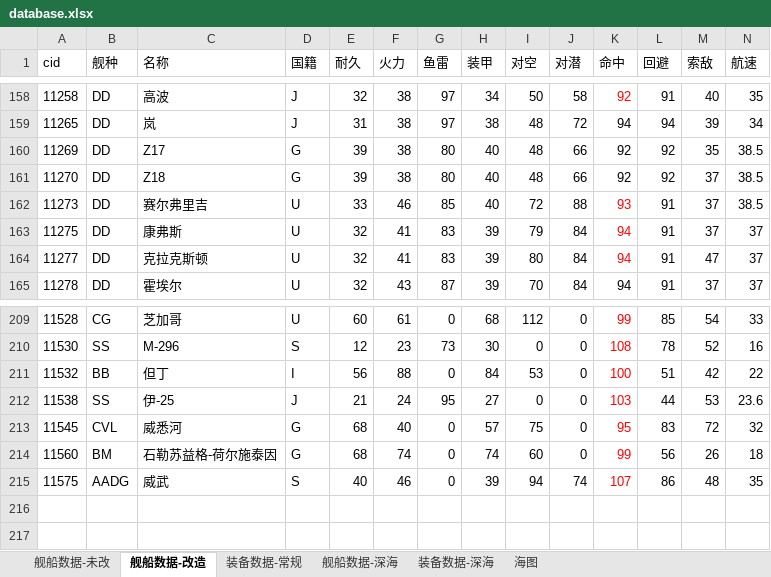
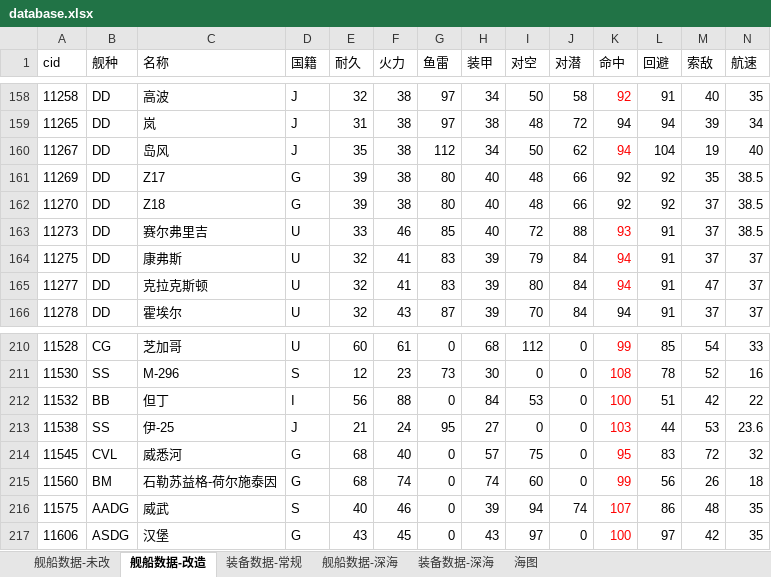
Before and after one commit to YinHeYuanZheng/WSGR_simulation, an Excel workbook: depend/ship/database.xlsx, sheet 舰船数据-改造, drawn as a sheet; only a part is shown, gaps mark what is left out; values as stored, in another font and other column widths than the file's, no borders; conditional formats not drawn; rows hold the shown columns only; the diff names each change by its address in the sheet, - before the commit and + after, or states it on an @@ line.

Commit message:
新船、新装备数据

```diff
--- a/depend/ship/database.xlsx (sheet 舰船数据-改造)
+++ b/depend/ship/database.xlsx (sheet 舰船数据-改造)
+row 160: 11267 | DD | 岛风 | J | 35 | 38 | 112 | 34 | 50 | 62 | 94 | 104 | 19 | 40
+row 217: 11606 | ASDG | 汉堡 | G | 43 | 45 | 0 | 43 | 97 | 0 | 100 | 97 | 42 | 35
```
Also changed, not shown: sheet 装备数据-常规, formulas that keep their value.
